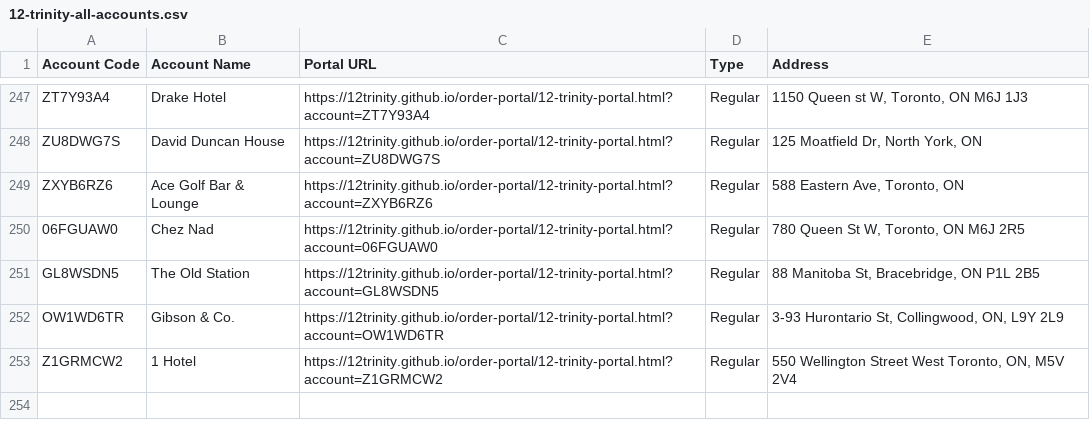
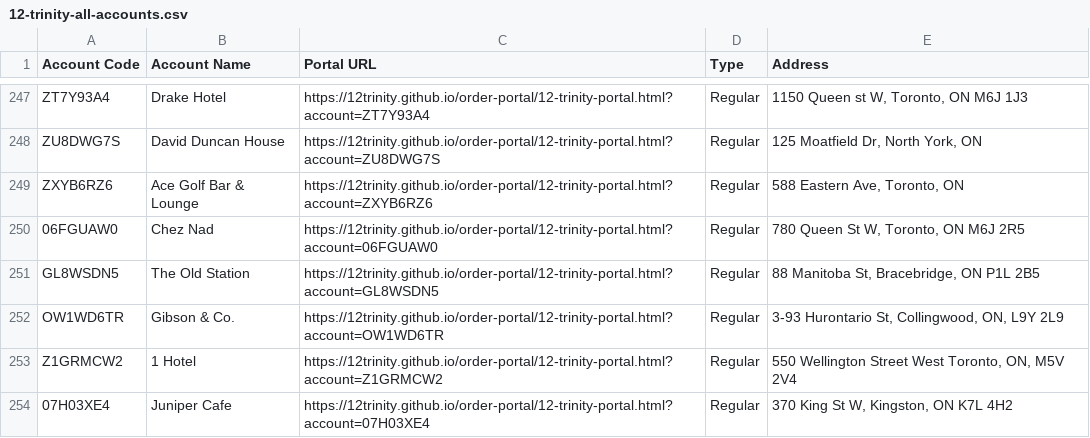
Before and after one commit to 12Trinity/order-portal, a CSV file: 12-trinity-all-accounts.csv, drawn as a sheet; only a part is shown, gaps mark what is left out; the diff names each change by its address in the sheet, - before the commit and + after, or states it on an @@ line.

Commit message:
Add files via upload

```diff
--- a/12-trinity-all-accounts.csv
+++ b/12-trinity-all-accounts.csv
+row 254: 07H03XE4 | Juniper Cafe | https://12trinity.github.io/order-portal/12-trinity-portal.html?account=07H03XE4 | Regular | 370 King St W, Kingston, ON K7L 4H2
```
